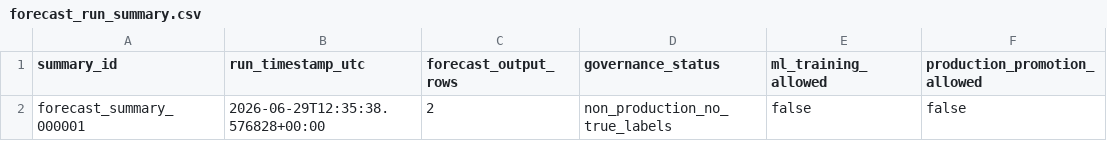
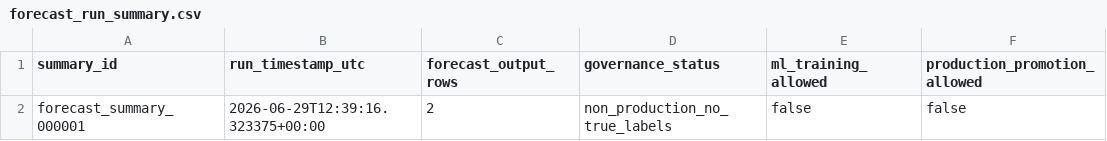
Before and after one commit to Jose3838/AI-RPCT, a CSV file: warehouse/forecast/forecast_run_summary.csv, drawn as a sheet.

```diff
--- a/warehouse/forecast/forecast_run_summary.csv
+++ b/warehouse/forecast/forecast_run_summary.csv
@@ -1,2 +1,2 @@
 summary_id,run_timestamp_utc,forecast_output_rows,governance_status,ml_training_allowed,production_promotion_allowed
-forecast_summary_000001,2026-06-29T12:35:38.576828+00:00,2,non_production_no_true_labels,false,false
+forecast_summary_000001,2026-06-29T12:39:16.323375+00:00,2,non_production_no_true_labels,false,false
```
Also changed, not shown: data/data_asset_registry.csv, warehouse/decision/decision_summary.csv, 7 other files.
